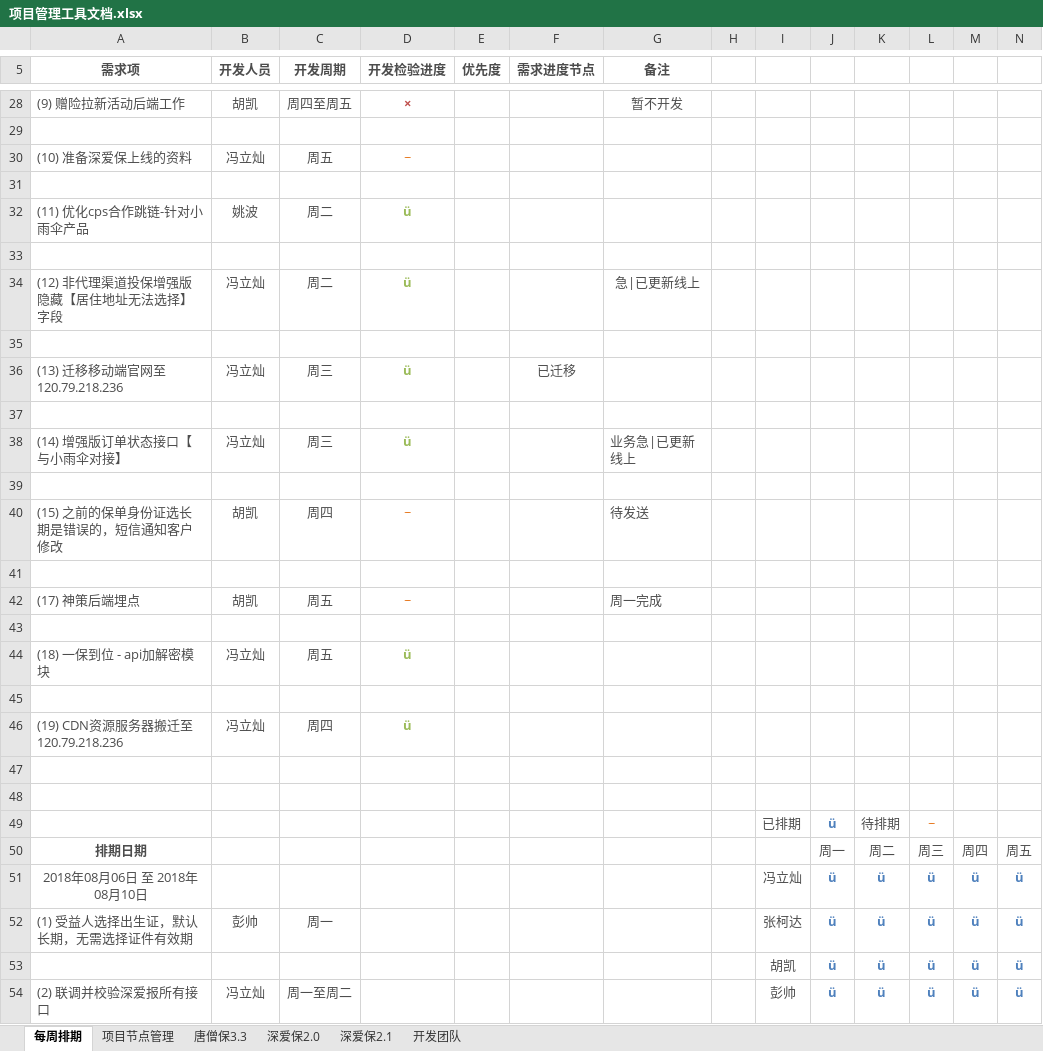
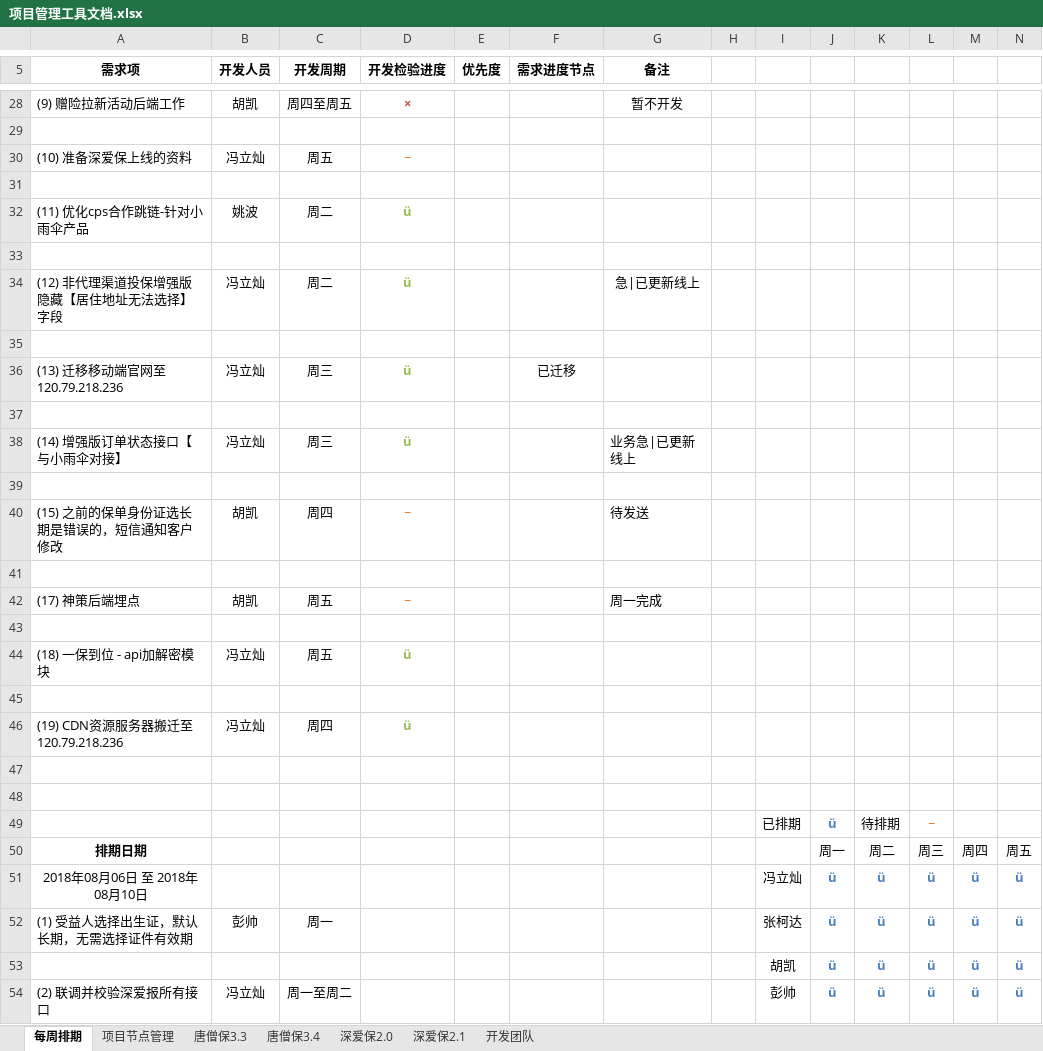
Before and after one commit to Sybil96/doc.yi-insurance.com, an Excel workbook: 项目管理工具文档.xlsx, sheet 每周排期, drawn as a sheet; only a part is shown, gaps mark what is left out; values as stored, in another font and other column widths than the file's, no borders; the diff covers the shown part only; the diff names each change by its address in the sheet, - before the commit and + after, or states it on an @@ line.

```diff
--- a/项目管理工具文档.xlsx (sheet 每周排期)
+++ b/项目管理工具文档.xlsx (sheet 每周排期)
+sheet tab: 唐僧保3.4
-A5:G5 text colour: #4D4D4D
+A5:G5 text colour: black
-A28:C28 text colour: #4D4D4D
+A28:C28 text colour: black
-G28 text colour: #4D4D4D
+G28 text colour: black
-A30:C30 text colour: #4D4D4D
+A30:C30 text colour: black
-A32:C32 text colour: #4D4D4D
+A32:C32 text colour: black
-A34:C34 text colour: #4D4D4D
+A34:C34 text colour: black
-G34 text colour: #4D4D4D
+G34 text colour: black
-A36:C36 text colour: #4D4D4D
+A36:C36 text colour: black
-F36 text colour: #4D4D4D
+F36 text colour: black
-A38:C38 text colour: #4D4D4D
+A38:C38 text colour: black
-G38 text colour: #4D4D4D
+G38 text colour: black
-A40:C40 text colour: #4D4D4D
+A40:C40 text colour: black
-G40 text colour: #4D4D4D
+G40 text colour: black
-A42:C42 text colour: #4D4D4D
+A42:C42 text colour: black
-G42 text colour: #4D4D4D
+G42 text colour: black
-A44:C44 text colour: #4D4D4D
+A44:C44 text colour: black
-A46:C46 text colour: #4D4D4D
+A46:C46 text colour: black
-I49 text colour: #4D4D4D
+I49 text colour: black
-K49 text colour: #4D4D4D
+K49 text colour: black
-A50:A51 text colour: #4D4D4D
+A50:A51 text colour: black
-J50:N50 text colour: #4D4D4D
+J50:N50 text colour: black
-I51:I54 text colour: #4D4D4D
+I51:I54 text colour: black
-A52:C52 text colour: #4D4D4D
+A52:C52 text colour: black
-A54:C54 text colour: #4D4D4D
+A54:C54 text colour: black
```
Also changed, not shown: cell formats elsewhere in this sheet, sheet 唐僧保3.3, sheet 项目节点管理, sheet 深爱保2.1, sheet 开发团队, sheet 深爱保2.0.
